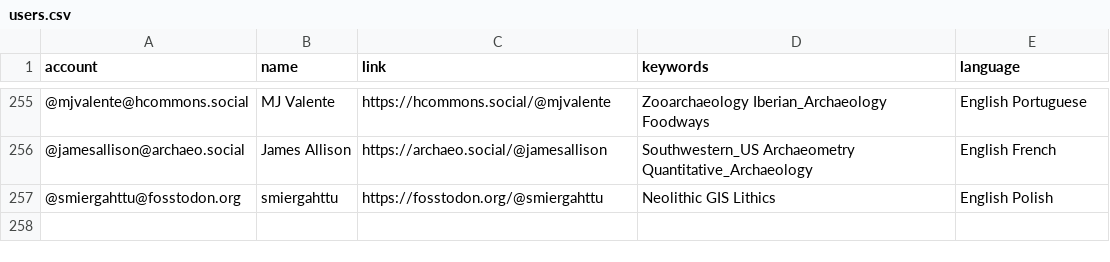
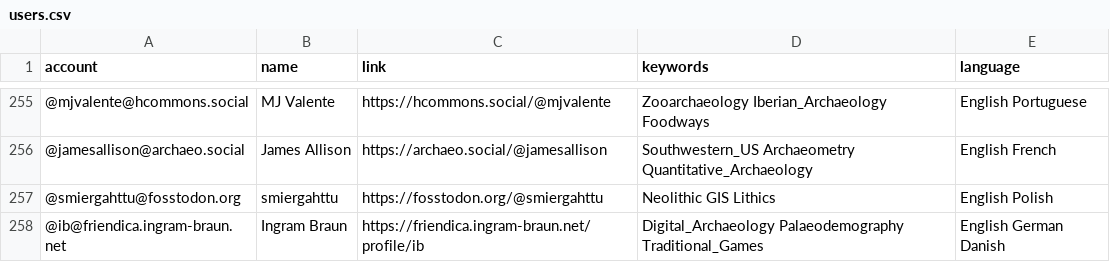
Before and after one commit to steko/Mastodon-Archaeology, a CSV file: resources/users.csv, drawn as a sheet; only a part is shown, gaps mark what is left out; the diff names each change by its address in the sheet, - before the commit and + after, or states it on an @@ line.

Commit message:
Update users.csv

```diff
--- a/resources/users.csv
+++ b/resources/users.csv
+row 258: @ib@friendica.ingram-braun.net | Ingram Braun | https://friendica.ingram-braun.net/profile/ib | Digital_Archaeology Palaeodemography Traditional_Games | English German Danish
```
